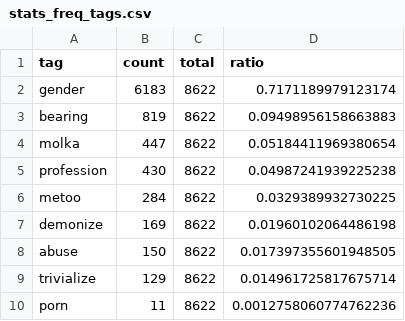
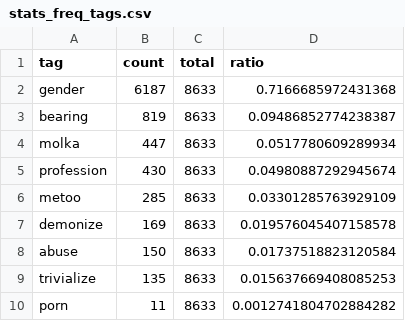
Before and after one commit to newshunter12/done-it-again, a CSV file: _data/stats_freq_tags.csv, drawn as a sheet.

```diff
--- a/_data/stats_freq_tags.csv
+++ b/_data/stats_freq_tags.csv
@@ -1,10 +1,10 @@
 tag,count,total,ratio
-gender,6183,8622,0.7171189979123174
-bearing,819,8622,0.09498956158663883
-molka,447,8622,0.05184411969380654
-profession,430,8622,0.04987241939225238
-metoo,284,8622,0.0329389932730225
-demonize,169,8622,0.01960102064486198
-abuse,150,8622,0.017397355601948505
-trivialize,129,8622,0.014961725817675714
-porn,11,8622,0.0012758060774762236
+gender,6187,8633,0.7166685972431368
+bearing,819,8633,0.09486852774238387
+molka,447,8633,0.0517780609289934
+profession,430,8633,0.04980887292945674
+metoo,285,8633,0.03301285763929109
+demonize,169,8633,0.019576045407158578
+abuse,150,8633,0.01737518823120584
+trivialize,135,8633,0.015637669408085253
+porn,11,8633,0.0012741804702884282
```
Also changed, not shown: _data/stats.csv, _data/stats_best_cps.csv, 2 other files.
